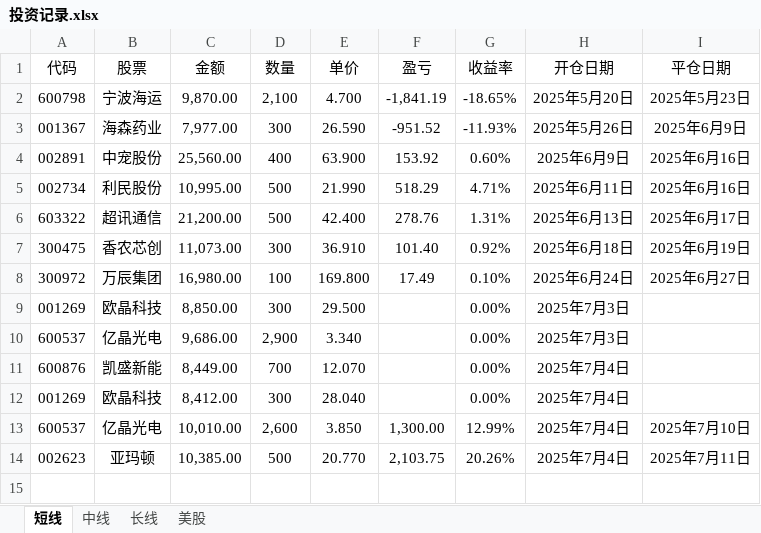
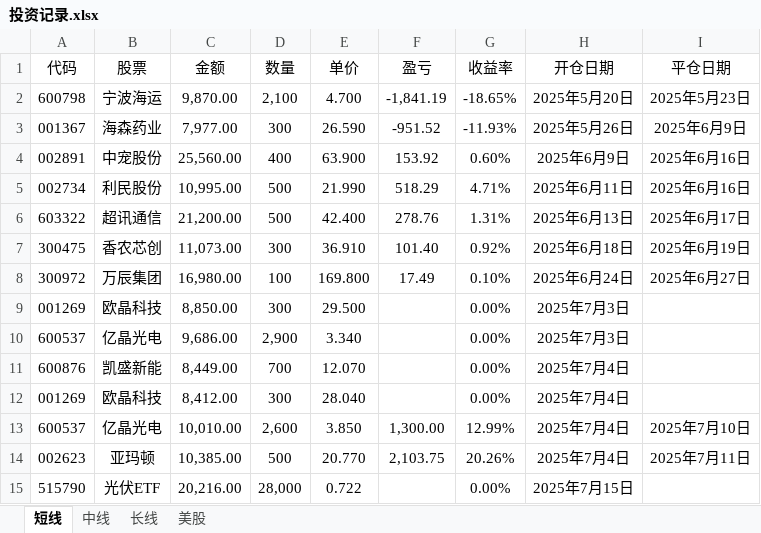
Before and after one commit to 873459621/FFMPEG, an Excel workbook: 投资记录.xlsx, sheet 短线, drawn as a sheet; values as stored, in another font and other column widths than the file's, no borders; the diff names each change by its address in the sheet, - before the commit and + after, or states it on an @@ line.

```diff
--- a/投资记录.xlsx (sheet 短线)
+++ b/投资记录.xlsx (sheet 短线)
+row 15: 515790 | 光伏ETF | 20,216.00 | 28,000 | 0.722 |  | 0.00% | 2025年7月15日
```
Also changed, not shown: sheet 中线, sheet 长线, formulas that keep their value, 投资计划.xlsx.
